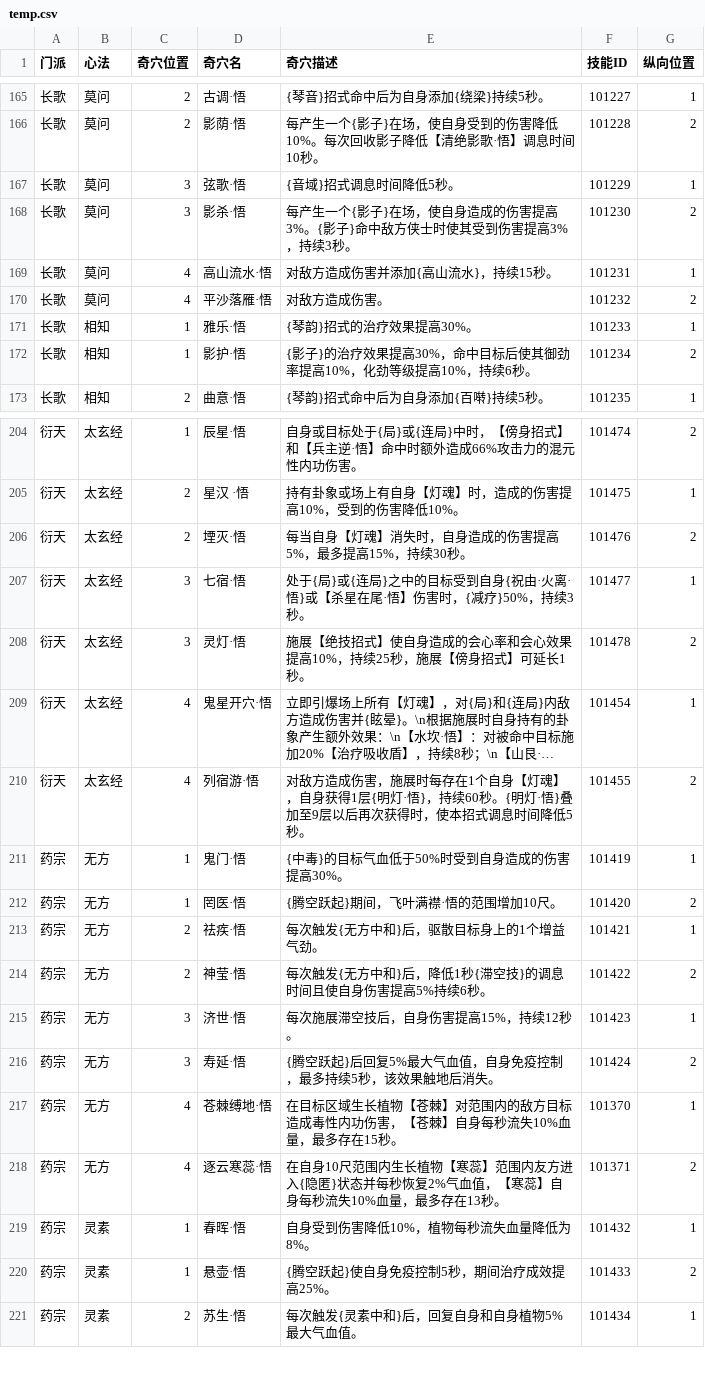
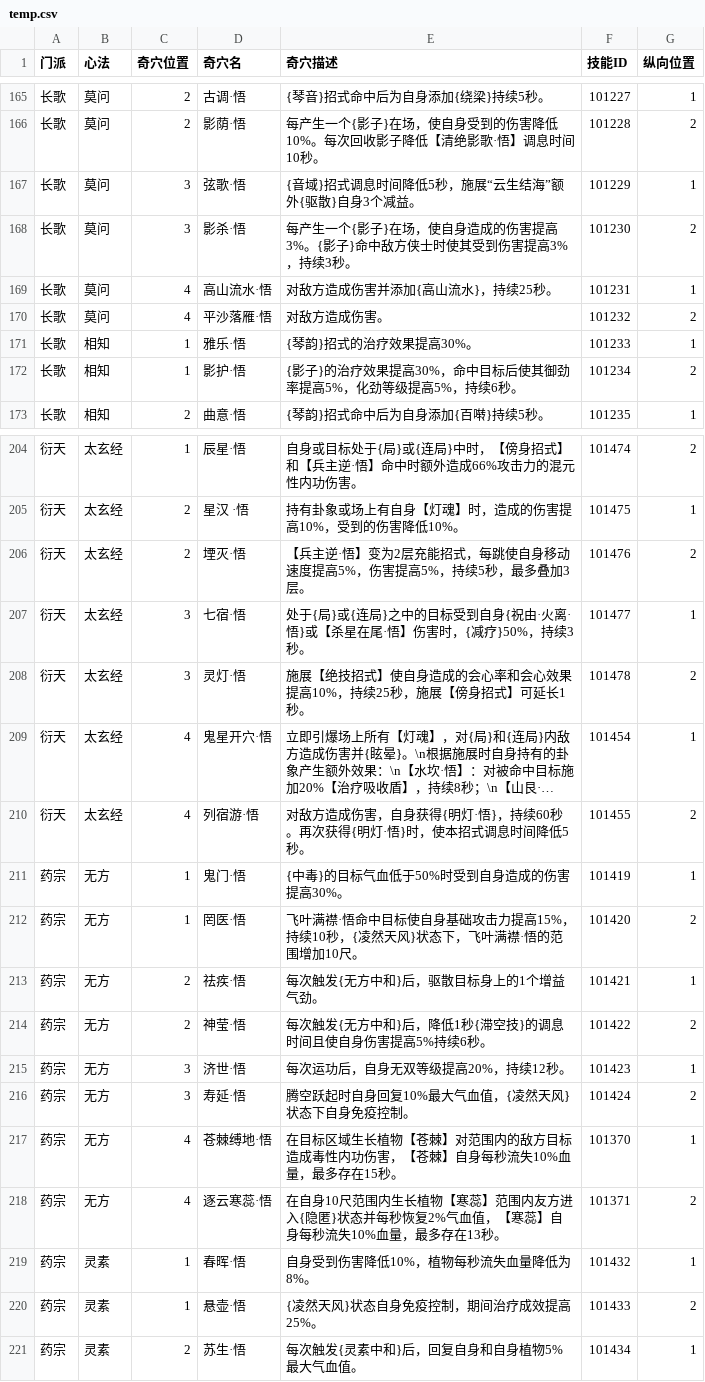
Before and after one commit to JX3BOX/jx3box-talent, a CSV file: dist/wujie/temp.csv, drawn as a sheet; only a part is shown, gaps mark what is left out; long unchanged cells end in …; the diff covers the shown part only; the diff names each change by its address in the sheet, - before the commit and + after, or states it on an @@ line.

```diff
--- a/dist/wujie/temp.csv
+++ b/dist/wujie/temp.csv
-E167 (奇穴描述): {音域}招式调息时间降低5秒。
+E167 (奇穴描述): {音域}招式调息时间降低5秒，施展“云生结海”额外{驱散}自身3个减益。
-E169 (奇穴描述): 对敌方造成伤害并添加{高山流水}，持续15秒。
+E169 (奇穴描述): 对敌方造成伤害并添加{高山流水}，持续25秒。
-E172 (奇穴描述): {影子}的治疗效果提高30%，命中目标后使其御劲率提高10%，化劲等级提高10%，持续6秒。
+E172 (奇穴描述): {影子}的治疗效果提高30%，命中目标后使其御劲率提高5%，化劲等级提高5%，持续6秒。
-E206 (奇穴描述): 每当自身【灯魂】消失时，自身造成的伤害提高5%，最多提高15%，持续30秒。
+E206 (奇穴描述): 【兵主逆·悟】变为2层充能招式，每跳使自身移动速度提高5%，伤害提高5%，持续5秒，最多叠加3层。
-E210 (奇穴描述): …成伤害，施展时每存在1个自身【灯魂】，自身获得1层{明灯·悟}，持续60秒。{明灯·悟}叠加至9层以后再次获得时，使本…
+E210 (奇穴描述): …成伤害，自身获得{明灯·悟}，持续60秒。再次获得{明灯·悟}时，使本…
-E212 (奇穴描述): {腾空跃起}期间，飞叶满襟·悟的范围增加10尺。
+E212 (奇穴描述): 飞叶满襟·悟命中目标使自身基础攻击力提高15%，持续10秒，{凌然天风}状态下，飞叶满襟·悟的范围增加10尺。
-E215 (奇穴描述): 每次施展滞空技后，自身伤害提高15%，持续12秒。
+E215 (奇穴描述): 每次运功后，自身无双等级提高20%，持续12秒。
-E216 (奇穴描述): {腾空跃起}后回复5%最大气血值，自身免疫控制，最多持续5秒，该效果触地后消失。
+E216 (奇穴描述): 腾空跃起时自身回复10%最大气血值，{凌然天风}状态下自身免疫控制。
-E220 (奇穴描述): {腾空跃起}使自身免疫控制5秒，期间治疗成效提高25%。
+E220 (奇穴描述): {凌然天风}状态自身免疫控制，期间治疗成效提高25%。
```
Also changed, not shown: 8 added rows and 41 edited cells elsewhere in this file, dist/temp.csv, 9 other files.
